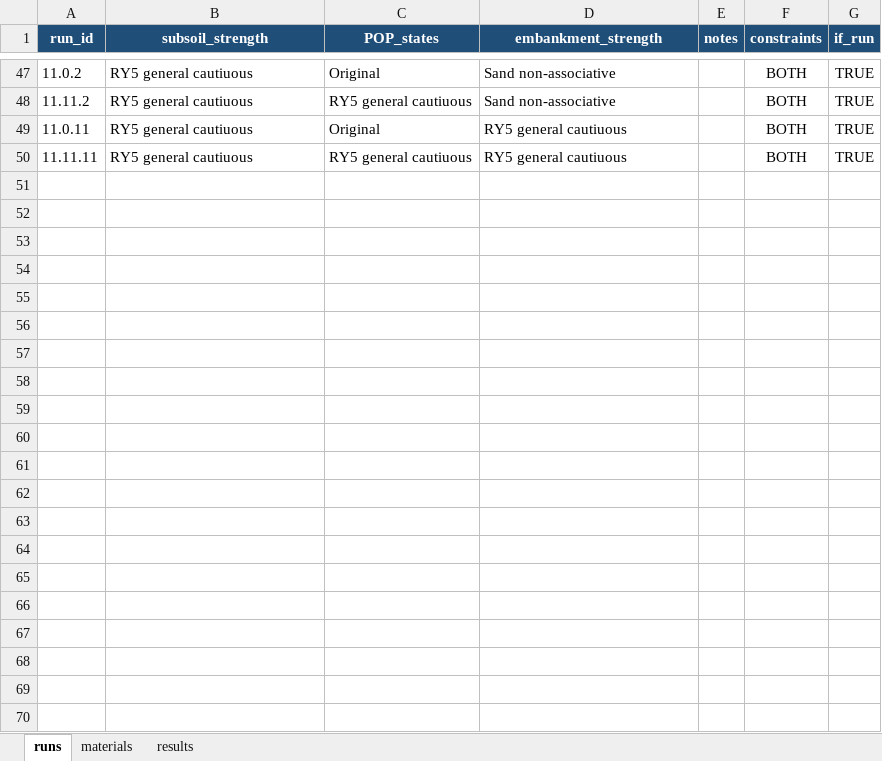
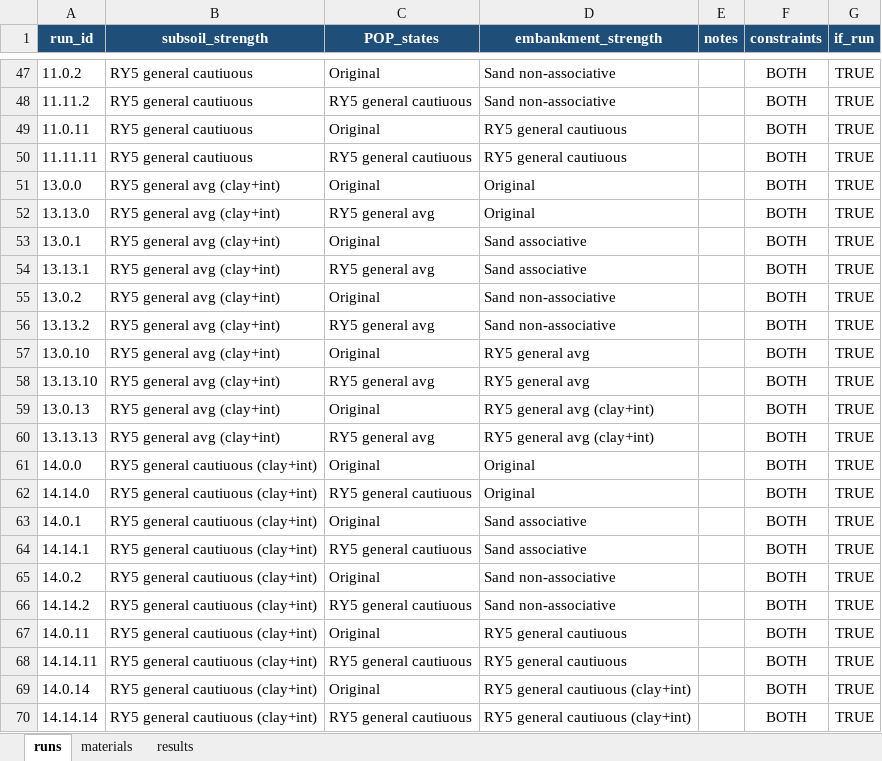
Before and after one commit to RESETDeltares/y5-2e_backanalysis, an Excel workbook: baseline_models/bergambacht_v2_runs.xlsx, sheet runs, drawn as a sheet; only a part is shown, gaps mark what is left out; values as stored, in another font and other column widths than the file's, no borders; the diff names each change by its address in the sheet, - before the commit and + after, or states it on an @@ line.

```diff
--- a/baseline_models/bergambacht_v2_runs.xlsx (sheet runs)
+++ b/baseline_models/bergambacht_v2_runs.xlsx (sheet runs)
+row 51: 13.0.0 | RY5 general avg (clay+int) | Original | Original |  | BOTH | TRUE
+row 52: 13.13.0 | RY5 general avg (clay+int) | RY5 general avg | Original |  | BOTH | TRUE
+row 53: 13.0.1 | RY5 general avg (clay+int) | Original | Sand associative |  | BOTH | TRUE
+row 54: 13.13.1 | RY5 general avg (clay+int) | RY5 general avg | Sand associative |  | BOTH | TRUE
+row 55: 13.0.2 | RY5 general avg (clay+int) | Original | Sand non-associative |  | BOTH | TRUE
+row 56: 13.13.2 | RY5 general avg (clay+int) | RY5 general avg | Sand non-associative |  | BOTH | TRUE
+row 57: 13.0.10 | RY5 general avg (clay+int) | Original | RY5 general avg |  | BOTH | TRUE
+row 58: 13.13.10 | RY5 general avg (clay+int) | RY5 general avg | RY5 general avg |  | BOTH | TRUE
+row 59: 13.0.13 | RY5 general avg (clay+int) | Original | RY5 general avg (clay+int) |  | BOTH | TRUE
+row 60: 13.13.13 | RY5 general avg (clay+int) | RY5 general avg | RY5 general avg (clay+int) |  | BOTH | TRUE
+row 61: 14.0.0 | RY5 general cautiuous (clay+int) | Original | Original |  | BOTH | TRUE
+row 62: 14.14.0 | RY5 general cautiuous (clay+int) | RY5 general cautiuous | Original |  | BOTH | TRUE
+row 63: 14.0.1 | RY5 general cautiuous (clay+int) | Original | Sand associative |  | BOTH | TRUE
+row 64: 14.14.1 | RY5 general cautiuous (clay+int) | RY5 general cautiuous | Sand associative |  | BOTH | TRUE
+row 65: 14.0.2 | RY5 general cautiuous (clay+int) | Original | Sand non-associative |  | BOTH | TRUE
+row 66: 14.14.2 | RY5 general cautiuous (clay+int) | RY5 general cautiuous | Sand non-associative |  | BOTH | TRUE
+row 67: 14.0.11 | RY5 general cautiuous (clay+int) | Original | RY5 general cautiuous |  | BOTH | TRUE
+row 68: 14.14.11 | RY5 general cautiuous (clay+int) | RY5 general cautiuous | RY5 general cautiuous |  | BOTH | TRUE
+row 69: 14.0.14 | RY5 general cautiuous (clay+int) | Original | RY5 general cautiuous (clay+int) |  | BOTH | TRUE
+row 70: 14.14.14 | RY5 general cautiuous (clay+int) | RY5 general cautiuous | RY5 general cautiuous (clay+int) |  | BOTH | TRUE
```
Also changed, not shown: sheet materials, sheet results, baseline_models/eemdijk_runs.xlsx, baseline_models/ijkdijk_runs.xlsx, 3 other files.
